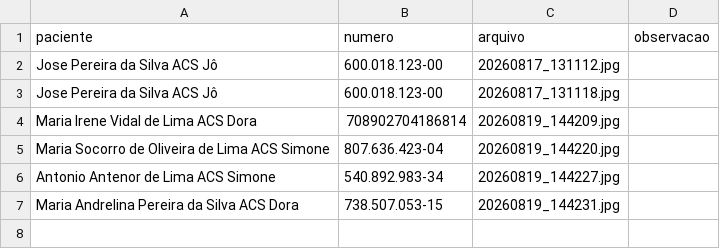
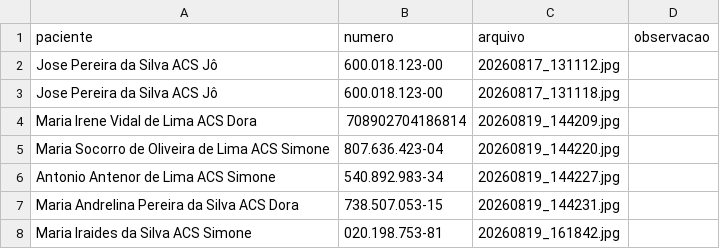
Before and after one commit to psfaltiplano/psfaltiplano, a CSV file: images/pacientes.csv, drawn as a sheet.

Commit message:
Update pacientes.csv

```diff
--- a/images/pacientes.csv
+++ b/images/pacientes.csv
@@ -7 +7,2 @@ Antonio Antenor de Lima ACS Simone,540.892.983-34,20260819_144227.jpg,
 Maria Andrelina Pereira da Silva ACS Dora,738.507.053-15,20260819_144231.jpg,
+Maria Iraides da Silva ACS Simone,020.198.753-81,20260819_161842.jpg,
```
